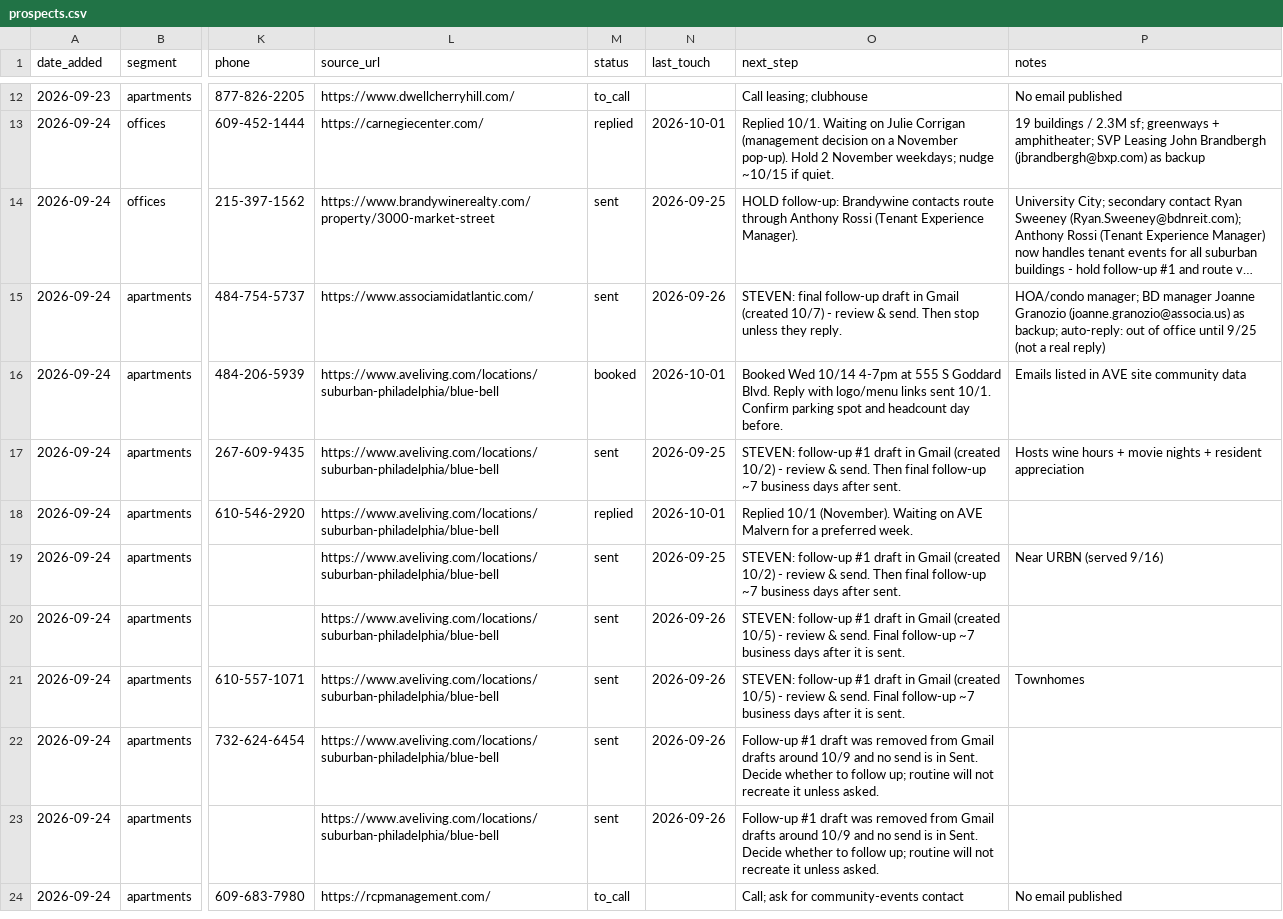
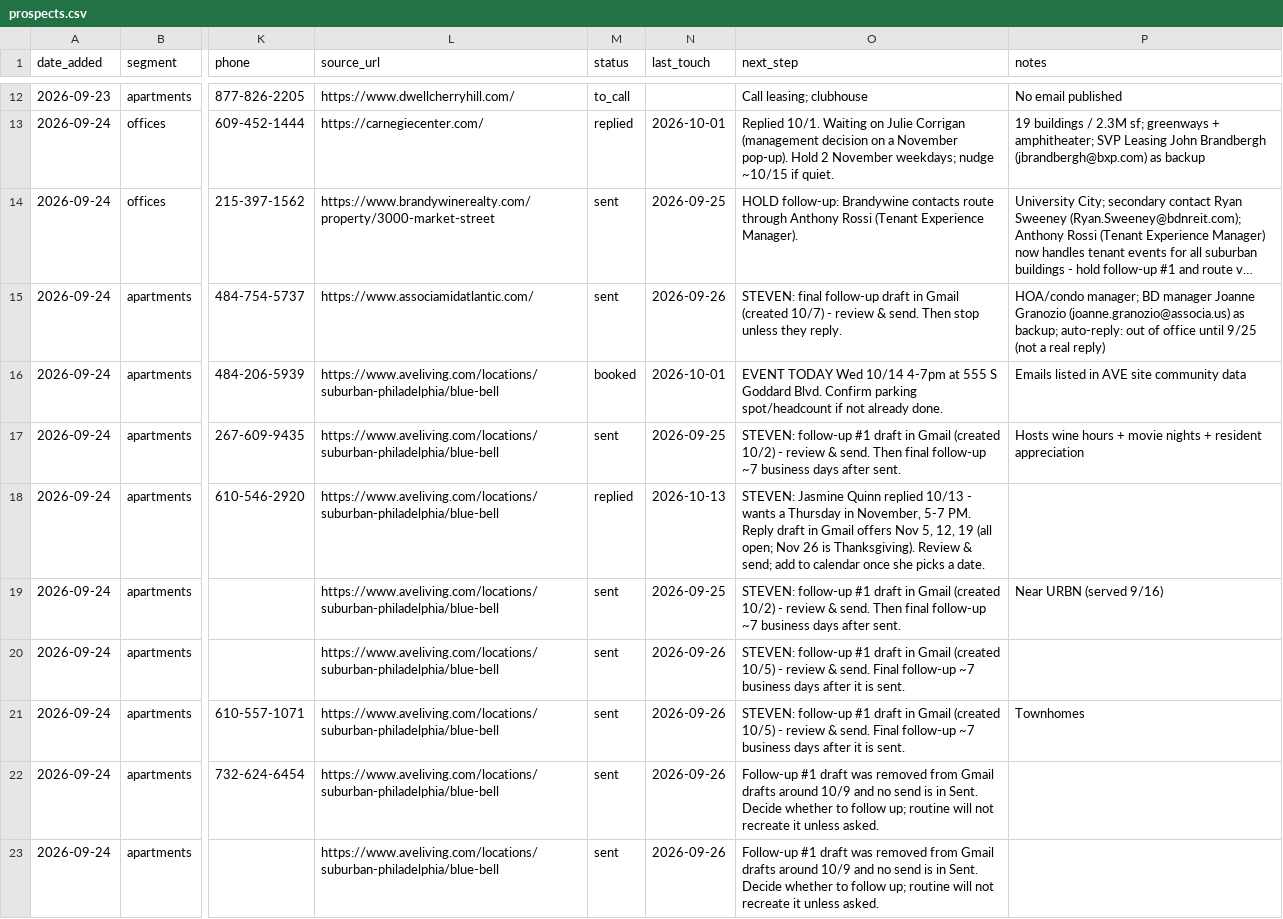
Before and after one commit to stevendevo/vending-outreach-automation, a CSV file: prospects.csv, drawn as a sheet; only a part is shown, gaps mark what is left out; the shorter side is filled out with more unchanged rows; long unchanged cells end in …; the diff names each change by its address in the sheet, - before the commit and + after, or states it on an @@ line.

```diff
--- a/prospects.csv
+++ b/prospects.csv
-O16 (next_step): Booked Wed 10/14 4-7pm at 555 S Goddard Blvd. Reply with logo/menu links sent 10/1. Confirm parking spot and headcount day before.
+O16 (next_step): EVENT TODAY Wed 10/14 4-7pm at 555 S Goddard Blvd. Confirm parking spot/headcount if not already done.
-N18 (last_touch): 2026-10-01
+N18 (last_touch): 2026-10-13
-O18 (next_step): Replied 10/1 (November). Waiting on AVE Malvern for a preferred week.
+O18 (next_step): STEVEN: Jasmine Quinn replied 10/13 - wants a Thursday in November, 5-7 PM. Reply draft in Gmail offers Nov 5, 12, 19 (all open; Nov 26 is Thanksgiving). Review & send; add to calendar once she picks a date.
```
Also changed, not shown: 2 other files.
